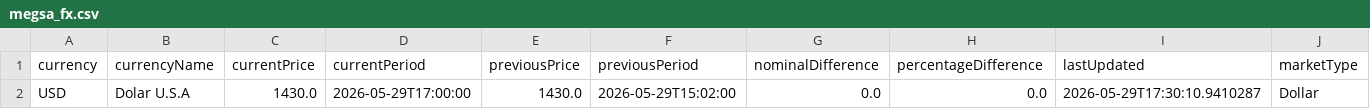
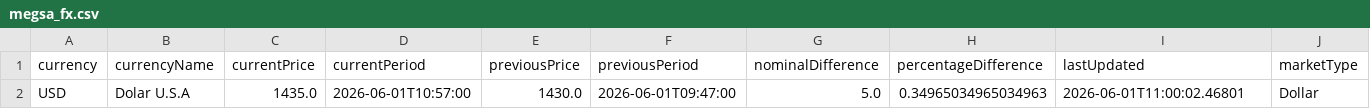
Before and after one commit to mpodeley/estado-del-sistema, a CSV file: data/megsa_fx.csv, drawn as a sheet; only a part is shown; the diff names each change by its address in the sheet, - before the commit and + after, or states it on an @@ line.

```diff
--- a/data/megsa_fx.csv
+++ b/data/megsa_fx.csv
-C2 (currentPrice): 1430.0
+C2 (currentPrice): 1435.0
-D2 (currentPeriod): 2026-05-29T17:00:00
+D2 (currentPeriod): 2026-06-01T10:57:00
-F2 (previousPeriod): 2026-05-29T15:02:00
+F2 (previousPeriod): 2026-06-01T09:47:00
-G2 (nominalDifference): 0.0
+G2 (nominalDifference): 5.0
-H2 (percentageDifference): 0.0
+H2 (percentageDifference): 0.34965034965034963
-I2 (lastUpdated): 2026-05-29T17:30:10.9410287
+I2 (lastUpdated): 2026-06-01T11:00:02.46801
```
Also changed, not shown: data/comments.csv, 19 other files.
